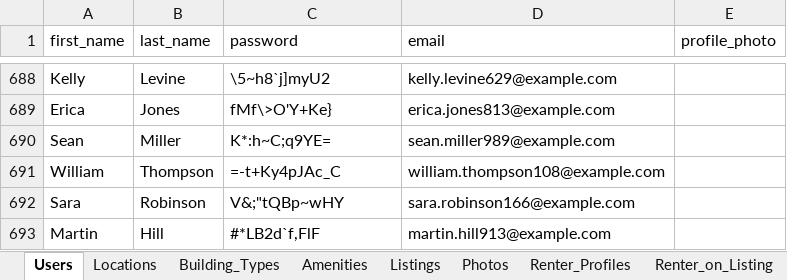
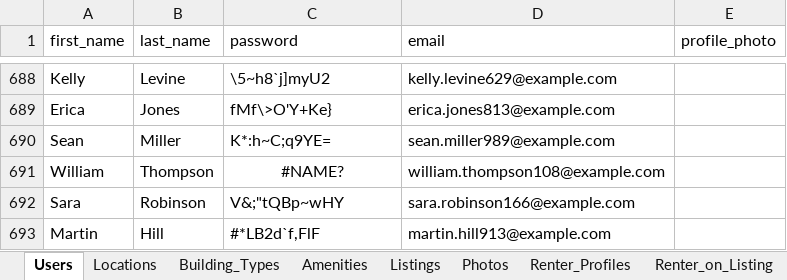
Before and after one commit to jenniferli8263/SubletSwipe, an Excel workbook: STBackend/database_setup/data/prod.xlsx, sheet Users, drawn as a sheet; only a part is shown, gaps mark what is left out; values as stored, in another font and other column widths than the file's, no borders; formulas without a stored value are shown as written; the diff names each change by its address in the sheet, - before the commit and + after, or states it on an @@ line.

```diff
--- a/STBackend/database_setup/data/prod.xlsx (sheet Users)
+++ b/STBackend/database_setup/data/prod.xlsx (sheet Users)
-C691 (password): =-t+Ky4pJAc_C
+C691 (password): #NAME?
-C691 alignment: left
+C691 alignment: center
```
Also changed, not shown: sheet Renter_on_Listing, sheet Listing_Amenities.
